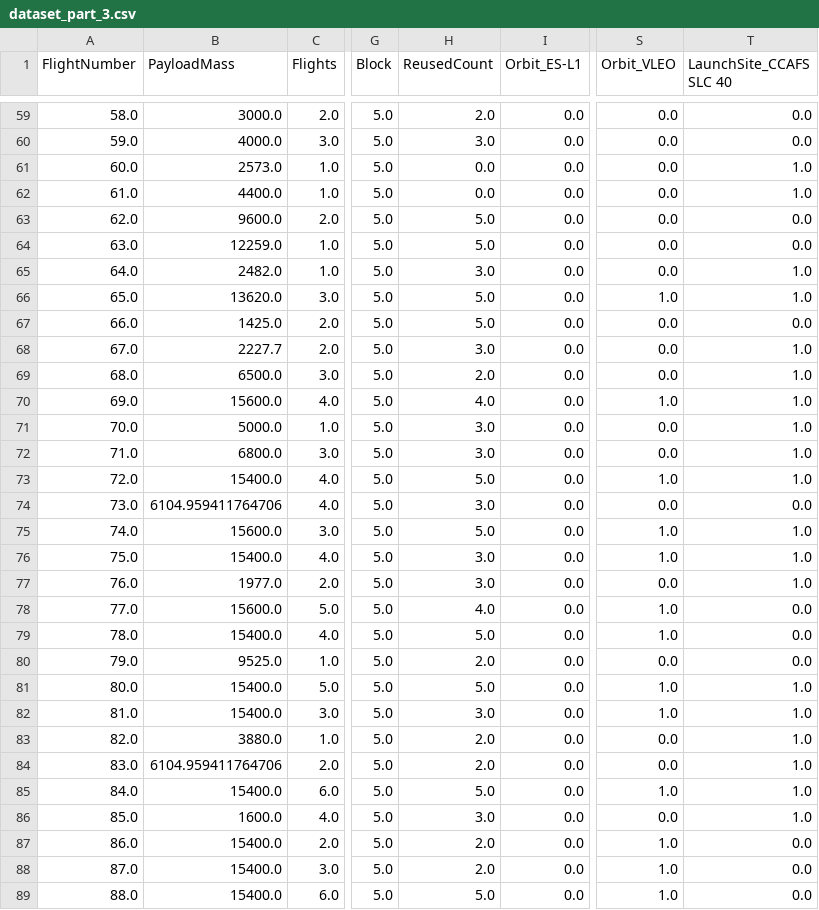
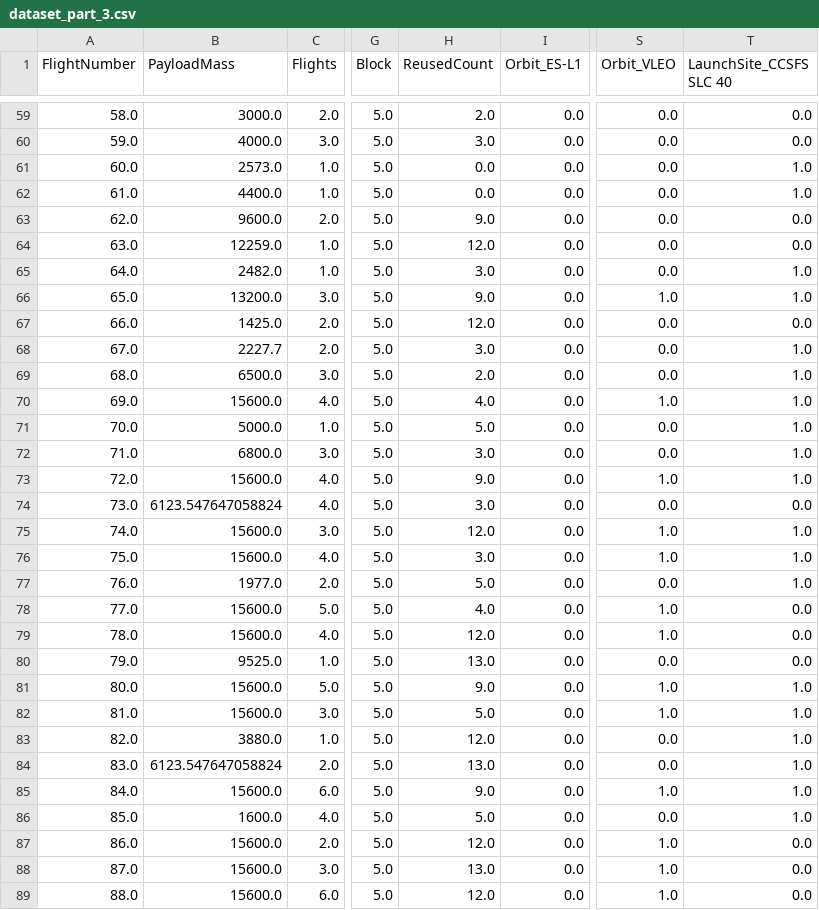
Before and after one commit to linarjs/Applied_Data_Science_Project, a CSV file: csv/dataset_part_3.csv, drawn as a sheet; only a part is shown, gaps mark what is left out; the diff covers the shown part only; the diff names each change by its address in the sheet, - before the commit and + after, or states it on an @@ line.

```diff
--- a/csv/dataset_part_3.csv
+++ b/csv/dataset_part_3.csv
-T1: LaunchSite_CCAFS SLC 40
+T1: LaunchSite_CCSFS SLC 40
-H63 (ReusedCount): 5.0
+H63 (ReusedCount): 9.0
-H64 (ReusedCount): 5.0
+H64 (ReusedCount): 12.0
-B66 (PayloadMass): 13620.0
+B66 (PayloadMass): 13200.0
-H66 (ReusedCount): 5.0
+H66 (ReusedCount): 9.0
-H67 (ReusedCount): 5.0
+H67 (ReusedCount): 12.0
-H71 (ReusedCount): 3.0
+H71 (ReusedCount): 5.0
-B73 (PayloadMass): 15400.0
+B73 (PayloadMass): 15600.0
-H73 (ReusedCount): 5.0
+H73 (ReusedCount): 9.0
-B74 (PayloadMass): 6104.959411764706
+B74 (PayloadMass): 6123.547647058824
-H75 (ReusedCount): 5.0
+H75 (ReusedCount): 12.0
-B76 (PayloadMass): 15400.0
+B76 (PayloadMass): 15600.0
-H77 (ReusedCount): 3.0
+H77 (ReusedCount): 5.0
-B79 (PayloadMass): 15400.0
+B79 (PayloadMass): 15600.0
-H79 (ReusedCount): 5.0
+H79 (ReusedCount): 12.0
-H80 (ReusedCount): 2.0
+H80 (ReusedCount): 13.0
-B81:B82 (PayloadMass): 15400.0
+B81:B82 (PayloadMass): 15600.0
-H81 (ReusedCount): 5.0
+H81 (ReusedCount): 9.0
-H82 (ReusedCount): 3.0
+H82 (ReusedCount): 5.0
-H83 (ReusedCount): 2.0
+H83 (ReusedCount): 12.0
-B84 (PayloadMass): 6104.959411764706
+B84 (PayloadMass): 6123.547647058824
-H84 (ReusedCount): 2.0
+H84 (ReusedCount): 13.0
-B85 (PayloadMass): 15400.0
+B85 (PayloadMass): 15600.0
-H85 (ReusedCount): 5.0
+H85 (ReusedCount): 9.0
-H86 (ReusedCount): 3.0
+H86 (ReusedCount): 5.0
-B87:B89 (PayloadMass): 15400.0
+B87:B89 (PayloadMass): 15600.0
-H87 (ReusedCount): 2.0
+H87 (ReusedCount): 12.0
-H88 (ReusedCount): 2.0
+H88 (ReusedCount): 13.0
-H89 (ReusedCount): 5.0
+H89 (ReusedCount): 12.0
```
Also changed, not shown: 7 edited cells elsewhere in this file, 7 other files.
